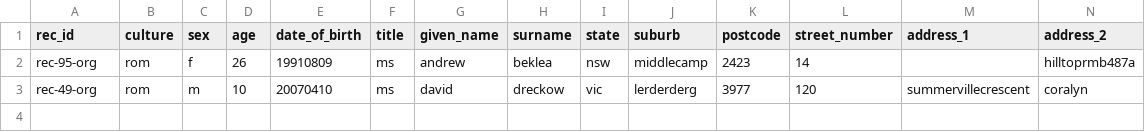
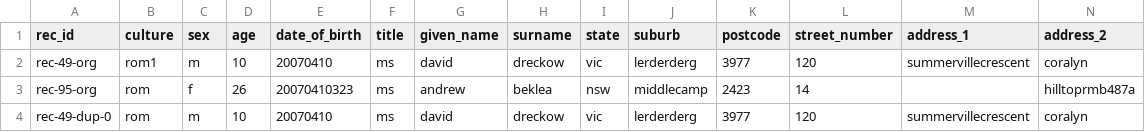
Before and after one commit to dbguilherme/testing_blocking, a CSV file: teste_smal.csv, drawn as a sheet; only a part is shown; addresses are those after the commit; rows hold the shown columns only; the diff names each change by its address in the sheet, - before the commit and + after, or states it on an @@ line.

```diff
--- a/teste_smal.csv
+++ b/teste_smal.csv
+row 2: rec-49-org | rom1 | m | 10 | 20070410 | ms | david | dreckow | vic | lerderderg | 3977 | 120 | summervillecrescent | coralyn
-E3 (date_of_birth): 19910809
+E3 (date_of_birth): 20070410323
-A4 (rec_id): rec-49-org
+A4 (rec_id): rec-49-dup-0
```
Also changed, not shown: 6 other files.
